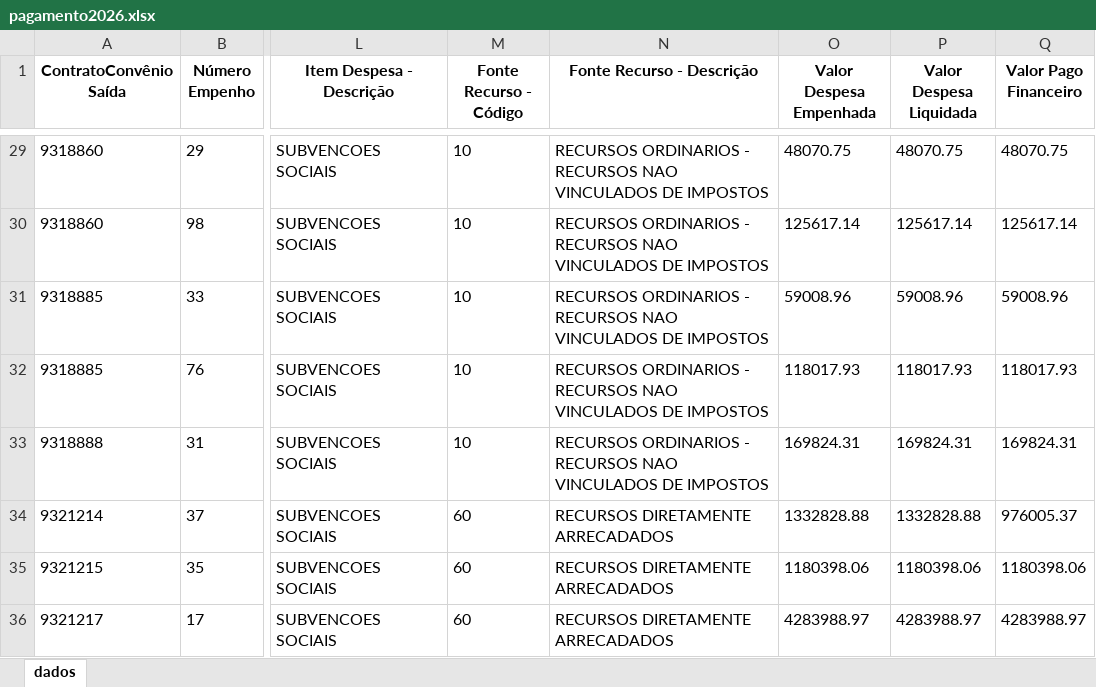
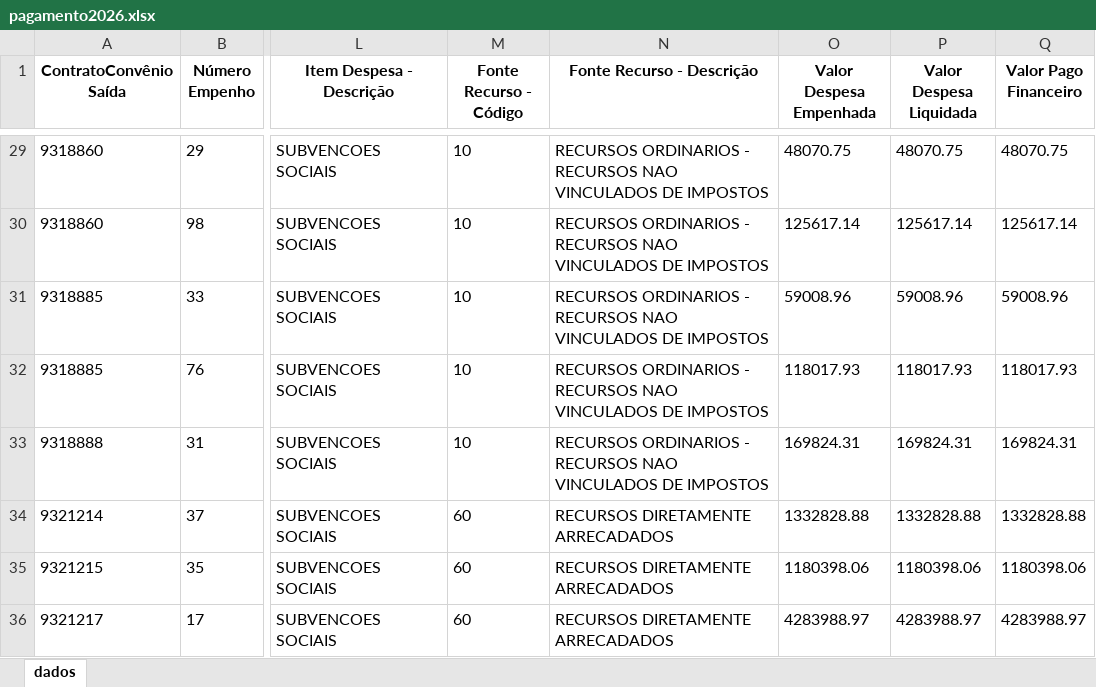
Before and after one commit to transparencia-mg/portal_convenios_saida, an Excel workbook: upload/pagamento2026.xlsx, sheet dados, drawn as a sheet; only a part is shown, gaps mark what is left out; values as stored, in another font and other column widths than the file's, no borders; the diff covers the shown part only; the diff names each change by its address in the sheet, - before the commit and + after, or states it on an @@ line.

```diff
--- a/upload/pagamento2026.xlsx (sheet dados)
+++ b/upload/pagamento2026.xlsx (sheet dados)
-Q34 (Valor Pago Financeiro): 976005.37
+Q34 (Valor Pago Financeiro): 1332828.88
```
Also changed, not shown: 23 added rows and 18 edited cells elsewhere in this sheet, upload/pagamento2022.xlsx, upload/pagamento2023.xlsx, 8 other files.
